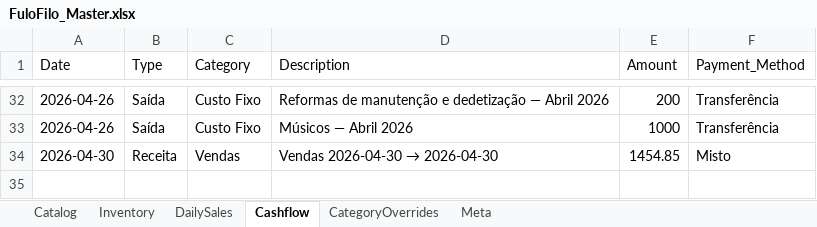
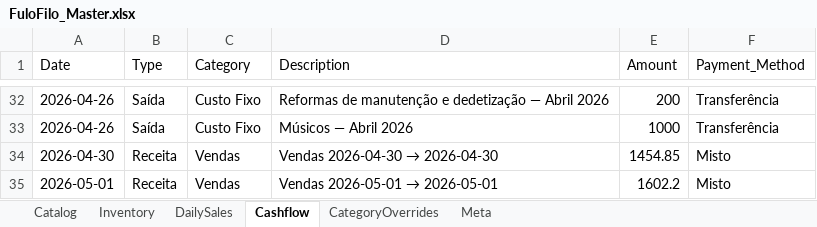
Before and after one commit to AUTOGIO/fulofilo-analytics, an Excel workbook: data/excel/FuloFilo_Master.xlsx, sheet Cashflow, drawn as a sheet; only a part is shown, gaps mark what is left out; values as stored, in another font and other column widths than the file's, no borders; the diff names each change by its address in the sheet, - before the commit and + after, or states it on an @@ line.

```diff
--- a/data/excel/FuloFilo_Master.xlsx (sheet Cashflow)
+++ b/data/excel/FuloFilo_Master.xlsx (sheet Cashflow)
+row 35: 2026-05-01 | Receita | Vendas | Vendas 2026-05-01 → 2026-05-01 | 1602.2 | Misto
```
Also changed, not shown: sheet DailySales, 4 other files.
